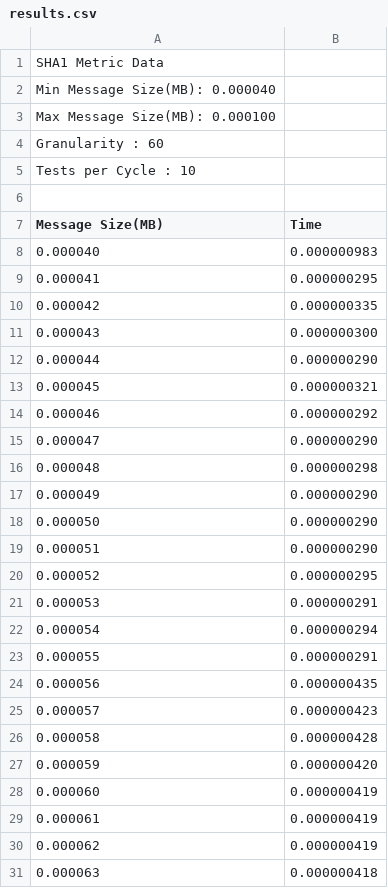
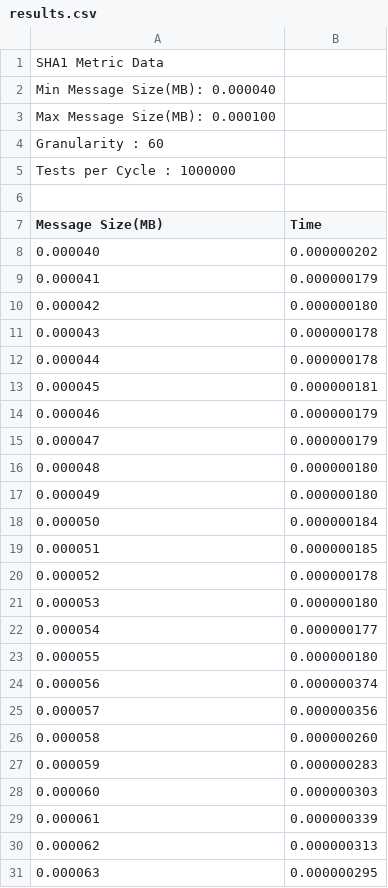
Before and after one commit to imaolo/OpenSSL_time_test, a CSV file: results.csv, drawn as a sheet; only a part is shown; the diff covers the shown part only.

Commit message:
new data

```diff
--- a/results.csv
+++ b/results.csv
@@ -4,28 +4,28 @@ Max Message Size(MB): 0.000100
 Granularity         : 60
-Tests per Cycle     : 10
+Tests per Cycle     : 1000000
 
 Message Size(MB), Time
-0.000040,        0.000000983
-0.000041,        0.000000295
-0.000042,        0.000000335
-0.000043,        0.000000300
-0.000044,        0.000000290
-0.000045,        0.000000321
-0.000046,        0.000000292
-0.000047,        0.000000290
-0.000048,        0.000000298
-0.000049,        0.000000290
-0.000050,        0.000000290
-0.000051,        0.000000290
-0.000052,        0.000000295
-0.000053,        0.000000291
-0.000054,        0.000000294
-0.000055,        0.000000291
-0.000056,        0.000000435
-0.000057,        0.000000423
-0.000058,        0.000000428
-0.000059,        0.000000420
-0.000060,        0.000000419
-0.000061,        0.000000419
-0.000062,        0.000000419
-0.000063,        0.000000418
+0.000040,        0.000000202
+0.000041,        0.000000179
+0.000042,        0.000000180
+0.000043,        0.000000178
+0.000044,        0.000000178
+0.000045,        0.000000181
+0.000046,        0.000000179
+0.000047,        0.000000179
+0.000048,        0.000000180
+0.000049,        0.000000180
+0.000050,        0.000000184
+0.000051,        0.000000185
+0.000052,        0.000000178
+0.000053,        0.000000180
+0.000054,        0.000000177
+0.000055,        0.000000180
+0.000056,        0.000000374
+0.000057,        0.000000356
+0.000058,        0.000000260
+0.000059,        0.000000283
+0.000060,        0.000000303
+0.000061,        0.000000339
+0.000062,        0.000000313
+0.000063,        0.000000295
```
Also changed, not shown: 37 edited cells elsewhere in this file.
